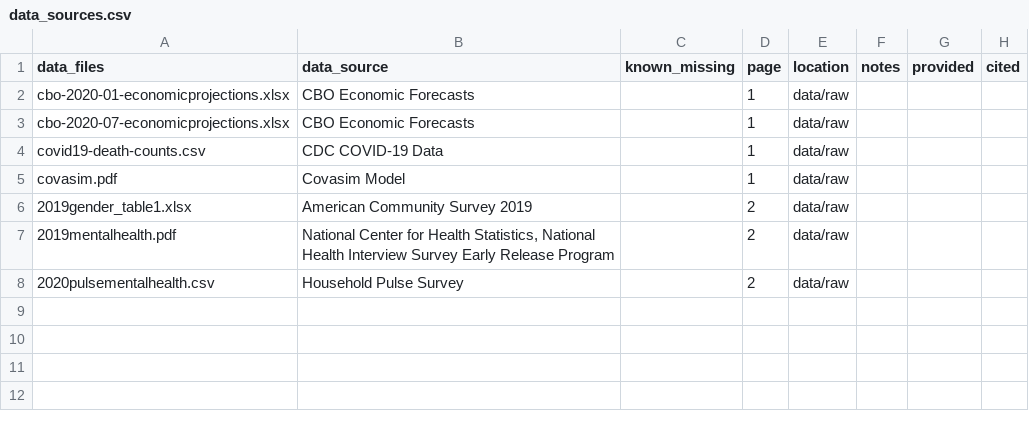
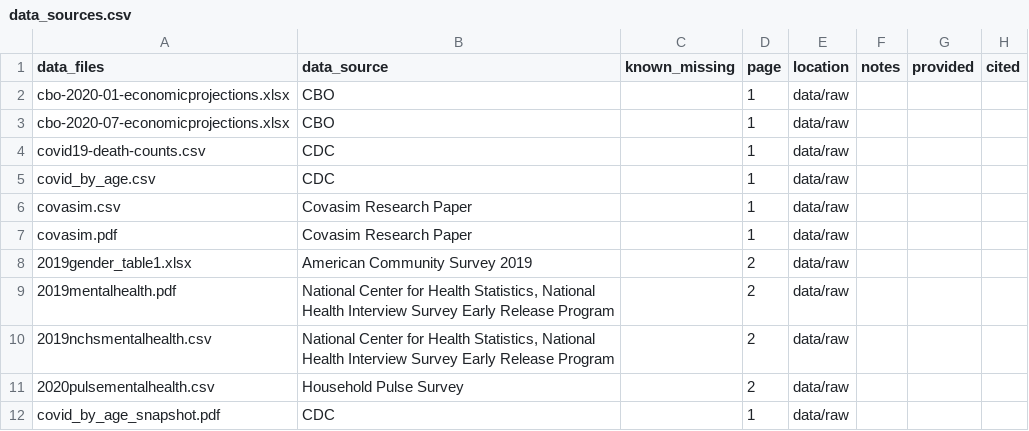
Before and after one commit to petezh/ACRE-Cutler, a CSV file: sspr/data_sources.csv, drawn as a sheet.

```diff
--- a/sspr/data_sources.csv
+++ b/sspr/data_sources.csv
@@ -1,8 +1,12 @@
 data_files,data_source,known_missing,page,location,notes,provided,cited
-cbo-2020-01-economicprojections.xlsx,CBO Economic Forecasts,,1,data/raw,,,
-cbo-2020-07-economicprojections.xlsx,CBO Economic Forecasts,,1,data/raw,,,
-covid19-death-counts.csv,CDC COVID-19 Data,,1,data/raw,,,
-covasim.pdf,Covasim Model,,1,data/raw,,,
+cbo-2020-01-economicprojections.xlsx,CBO,,1,data/raw,,,
+cbo-2020-07-economicprojections.xlsx,CBO,,1,data/raw,,,
+covid19-death-counts.csv,CDC,,1,data/raw,,,
+covid_by_age.csv,CDC,,1,data/raw,,,
+covasim.csv,Covasim Research Paper,,1,data/raw,,,
+covasim.pdf,Covasim Research Paper,,1,data/raw,,,
 2019gender_table1.xlsx,American Community Survey 2019,,2,data/raw,,,
 2019mentalhealth.pdf,"National Center for Health Statistics, National Health Interview Survey Early Release Program",,2,data/raw,,,
+2019nchsmentalhealth.csv,"National Center for Health Statistics, National Health Interview Survey Early Release Program",,2,data/raw,,,
 2020pulsementalhealth.csv,Household Pulse Survey,,2,data/raw,,,
+covid_by_age_snapshot.pdf,CDC,,1,data/raw,,,
```
Also changed, not shown: sspr/analytic_data.csv, sspr/code_scripts.csv, 2 other files.
